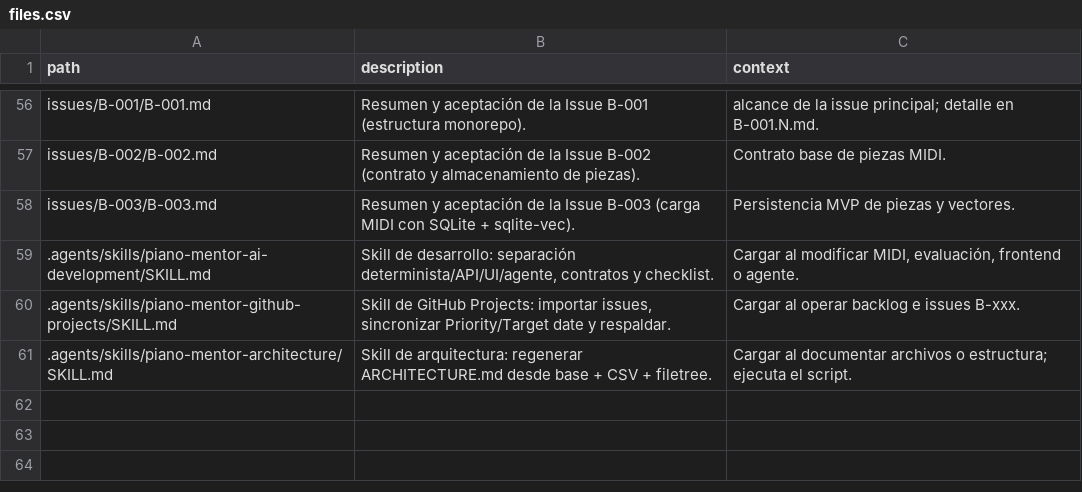
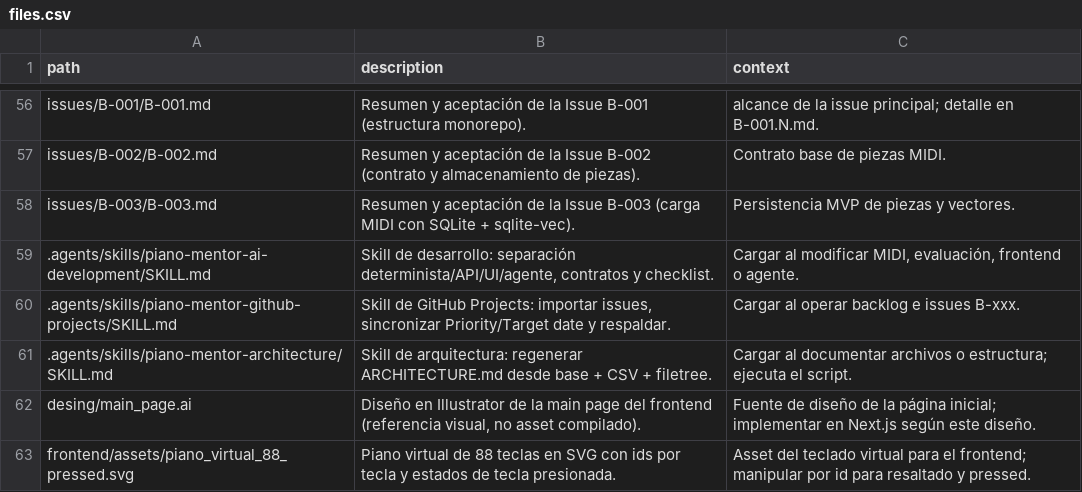
Before and after one commit to andrupax94/PianoMentor-IA, a CSV file: architecture/files.csv, drawn as a sheet; only a part is shown, gaps mark what is left out.

Commit message:
Docs(diseno): main_page.ai y SVG 88 teclas con pressed + CSV y soporte SVG
- Registra desing/main_page.ai (diseno Illustrator de la main page) en files.csv (binario: sin cabecera, solo contexto en CSV). - Conserva solo frontend/assets/piano_virtual_88_pressed.svg (mas reciente, con gradientes pressed y 131 ids); elimina piano_virtual_88_data.svg. - generate_architecture.py: soporte de cabeceras <!-- --> en .svg, deteccion binaria por bytes y normalizacion CRLF (idempotente).

```diff
--- a/architecture/files.csv
+++ b/architecture/files.csv
@@ -61 +61,3 @@ issues/B-003/B-003.md,"Resumen y aceptación de la Issue B-003 (carga MIDI con S
 .agents/skills/piano-mentor-architecture/SKILL.md,"Skill de arquitectura: regenerar ARCHITECTURE.md desde base + CSV + filetree.","Cargar al documentar archivos o estructura; ejecuta el script."
+desing/main_page.ai,"Diseño en Illustrator de la main page del frontend (referencia visual, no asset compilado).","Fuente de diseño de la página inicial; implementar en Next.js según este diseño."
+frontend/assets/piano_virtual_88_pressed.svg,"Piano virtual de 88 teclas en SVG con ids por tecla y estados de tecla presionada.","Asset del teclado virtual para el frontend; manipular por id para resaltado y pressed."
```
Also changed, not shown: 4 other files.
